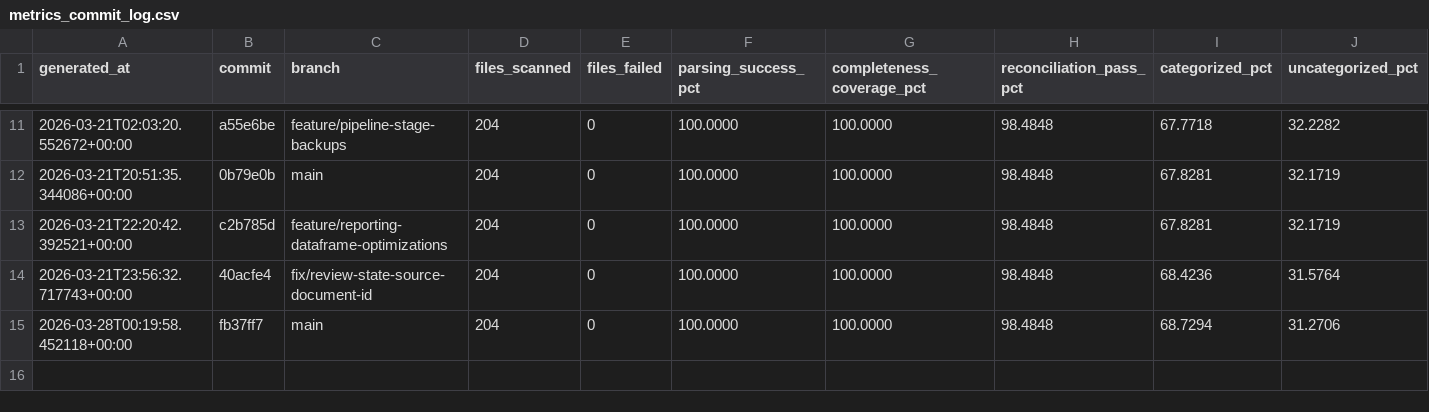
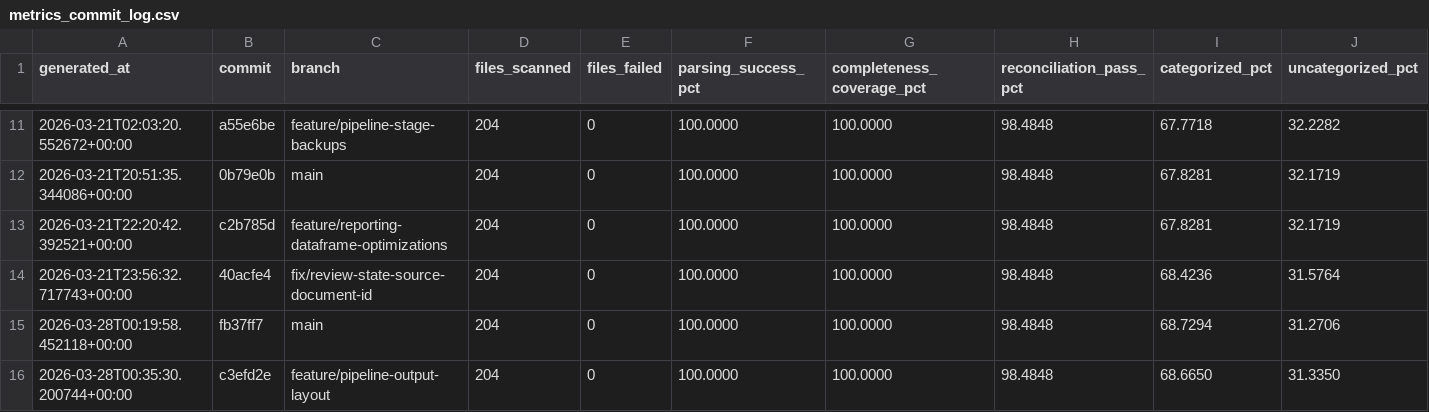
Before and after one commit to JayTeeBat/FinanceTooling, a CSV file: docs/metrics_commit_log.csv, drawn as a sheet; only a part is shown, gaps mark what is left out; rows hold the shown columns only; the diff names each change by its address in the sheet, - before the commit and + after, or states it on an @@ line.

```diff
--- a/docs/metrics_commit_log.csv
+++ b/docs/metrics_commit_log.csv
+row 16: 2026-03-28T00:35:30.200744+00:00 | c3efd2e | feature/pipeline-output-layout | 204 | 0 | 100.0000 | 100.0000 | 98.4848 | 68.6650 | 31.3350
```
Also changed, not shown: docs/metrics_commit_log_by_bank.csv, 9 other files.
